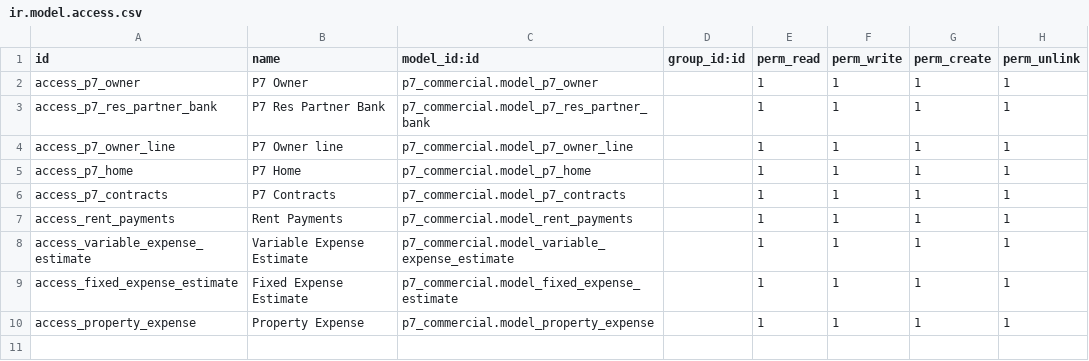
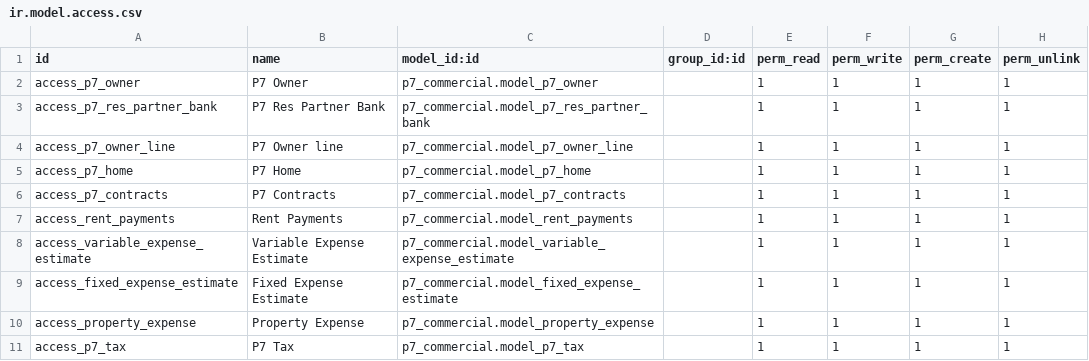
Before and after one commit to cgacond/emerald-stay-group, a CSV file: p7_commercial/security/ir.model.access.csv, drawn as a sheet; the diff names each change by its address in the sheet, - before the commit and + after, or states it on an @@ line.

```diff
--- a/p7_commercial/security/ir.model.access.csv
+++ b/p7_commercial/security/ir.model.access.csv
+row 11: access_p7_tax | P7 Tax | p7_commercial.model_p7_tax |  | 1 | 1 | 1 | 1
```
Also changed, not shown: 16 other files.
